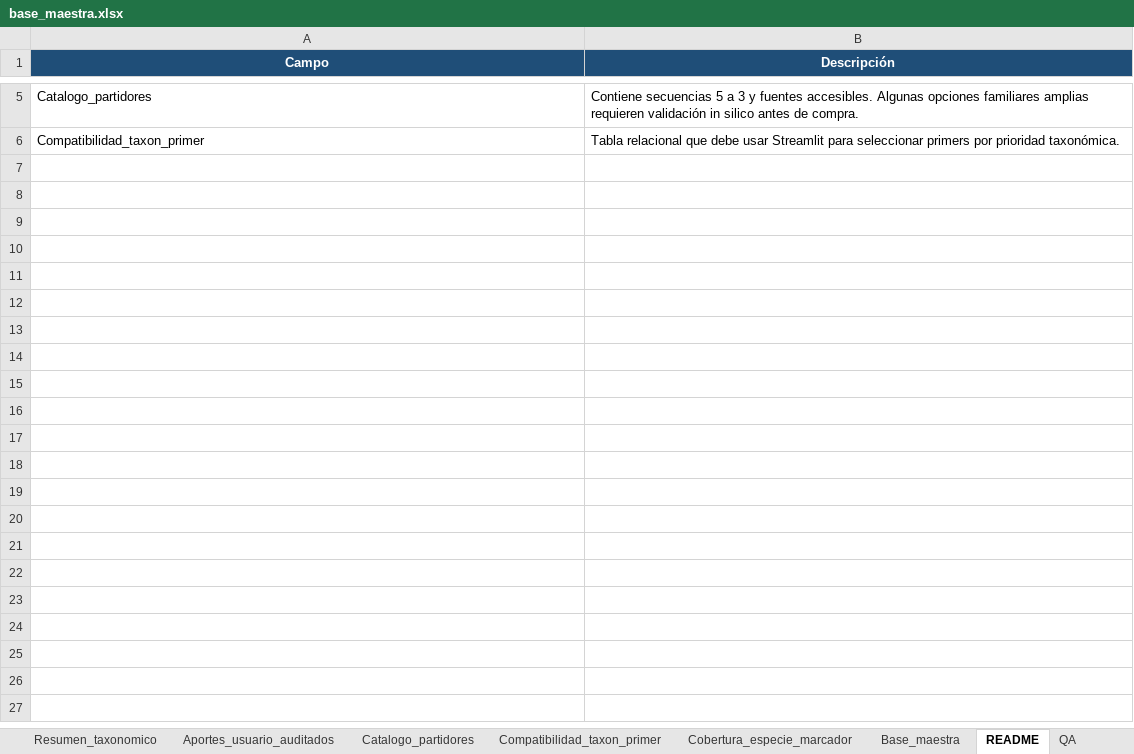
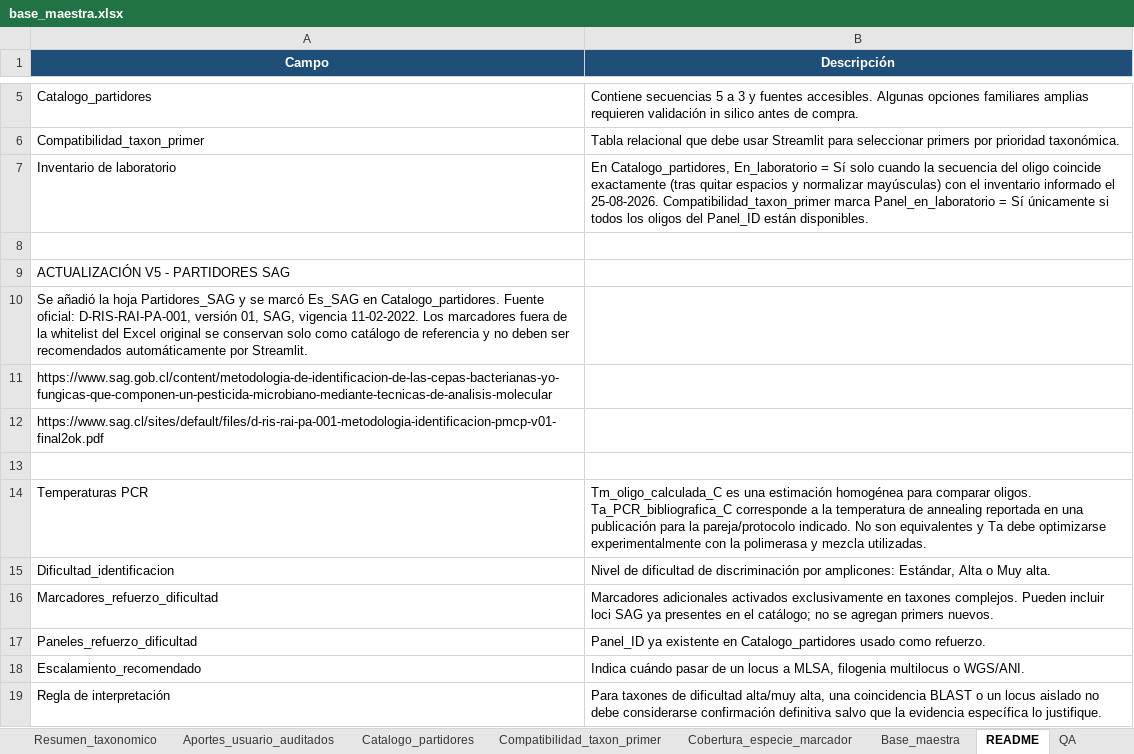
Before and after one commit to AYSLABsec/Identificador-de-marcadores, an Excel workbook: base_maestra.xlsx, sheet README, drawn as a sheet; only a part is shown, gaps mark what is left out; values as stored, in another font and other column widths than the file's, no borders; the diff names each change by its address in the sheet, - before the commit and + after, or states it on an @@ line.

```diff
--- a/base_maestra.xlsx (sheet README)
+++ b/base_maestra.xlsx (sheet README)
+row 7: Inventario de laboratorio | En Catalogo_partidores, En_laboratorio = Sí solo cuando la secuencia del oligo coincide exactamente (tras quitar espacios y normalizar mayúsculas) con el inventario informado el 25-08-2026. Compatibilidad_taxon_primer marca Panel_en_laboratorio = Sí únicamente si todos los oligos del Panel_ID están disponibles.
+row 8: (empty)
+row 9: ACTUALIZACIÓN V5 - PARTIDORES SAG
+row 10: Se añadió la hoja Partidores_SAG y se marcó Es_SAG en Catalogo_partidores. Fuente oficial: D-RIS-RAI-PA-001, versión 01, SAG, vigencia 11-02-2022. Los marcadores fuera de la whitelist del Excel original se conservan solo como catálogo de referencia y no deben ser recomendados automáticamente por Streamlit.
+row 11: https://www.sag.gob.cl/content/metodologia-de-identificacion-de-las-cepas-bacterianas-yo-fungicas-que-componen-un-pesticida-microbiano-mediante-tecnicas-de-analisis-molecular
+row 12: https://www.sag.cl/sites/default/files/d-ris-rai-pa-001-metodologia-identificacion-pmcp-v01-final2ok.pdf
+row 13: (empty)
+row 14: Temperaturas PCR | Tm_oligo_calculada_C es una estimación homogénea para comparar oligos. Ta_PCR_bibliografica_C corresponde a la temperatura de annealing reportada en una publicación para la pareja/protocolo indicado. No son equivalentes y Ta debe optimizarse experimentalmente con la polimerasa y mezcla utilizadas.
+row 15: Dificultad_identificacion | Nivel de dificultad de discriminación por amplicones: Estándar, Alta o Muy alta.
+row 16: Marcadores_refuerzo_dificultad | Marcadores adicionales activados exclusivamente en taxones complejos. Pueden incluir loci SAG ya presentes en el catálogo; no se agregan primers nuevos.
+row 17: Paneles_refuerzo_dificultad | Panel_ID ya existente en Catalogo_partidores usado como refuerzo.
+row 18: Escalamiento_recomendado | Indica cuándo pasar de un locus a MLSA, filogenia multilocus o WGS/ANI.
+row 19: Regla de interpretación | Para taxones de dificultad alta/muy alta, una coincidencia BLAST o un locus aislado no debe considerarse confirmación definitiva salvo que la evidencia específica lo justifique.
```
Also changed, not shown: sheet Compatibilidad_taxon_primer, sheet Catalogo_partidores, sheet Base_maestra, sheet QA, sheet Marcadores_permitidos, other sheet tabs, 5 other files.
